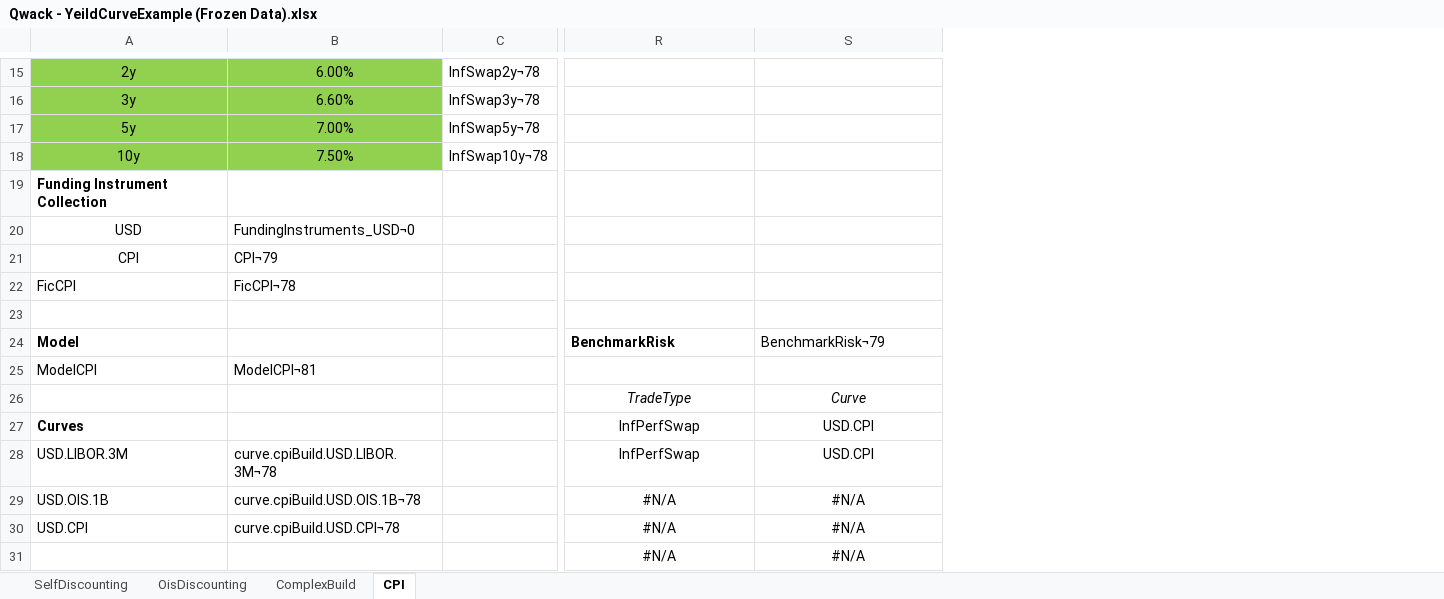
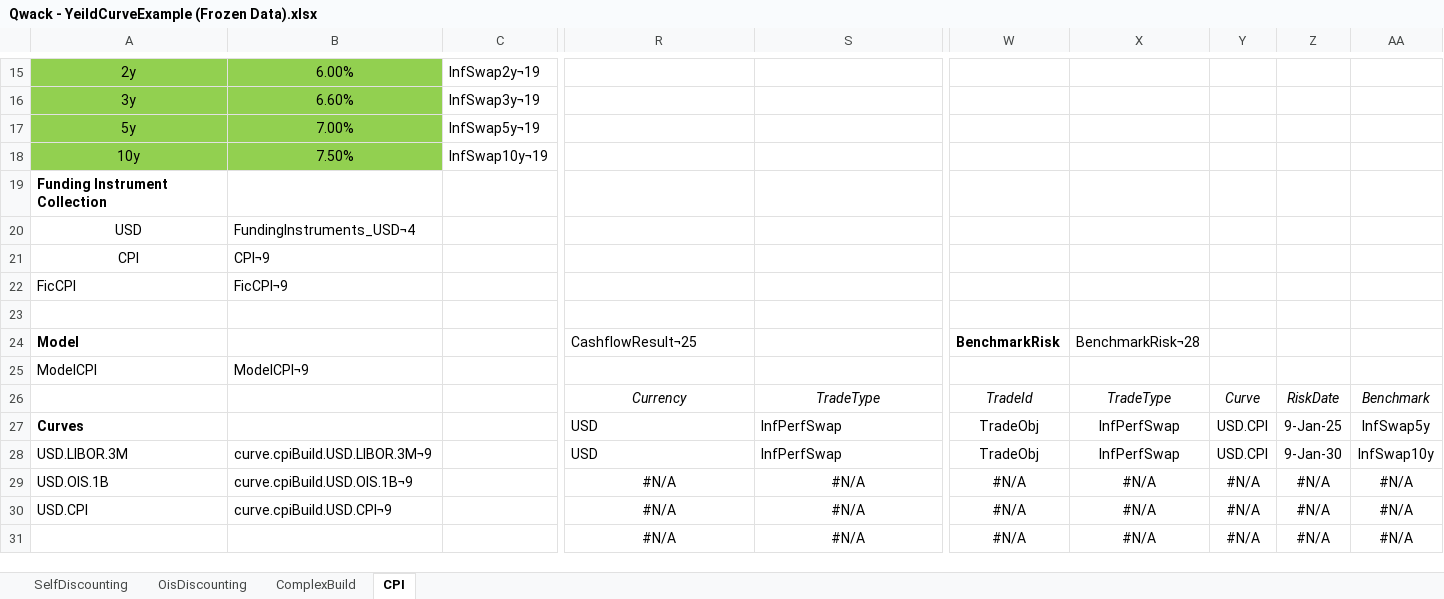
Before and after one commit to cetusfinance/qwack, an Excel workbook: examples/Qwack - YeildCurveExample (Frozen Data).xlsx, sheet CPI, drawn as a sheet; only a part is shown, gaps mark what is left out; values as stored, in another font and other column widths than the file's, no borders; charts and pictures not drawn; removed rows and columns are numbered as before the commit, all else as after; the diff covers the shown part only; the diff names each change by its address in the sheet, - before the commit and + after, or states it on an @@ line.

```diff
--- a/examples/Qwack - YeildCurveExample (Frozen Data).xlsx (sheet CPI)
+++ b/examples/Qwack - YeildCurveExample (Frozen Data).xlsx (sheet CPI)
-column C, rows 15-18: InfSwap2y¬78 | InfSwap3y¬78 | InfSwap5y¬78 | InfSwap10y¬78
+column C, rows 15-18: InfSwap2y¬19 | InfSwap3y¬19 | InfSwap5y¬19 | InfSwap10y¬19
+column W, rows 24-31: BenchmarkRisk |  | TradeId | TradeObj | TradeObj | #N/A | #N/A | #N/A
+column X, rows 24-31: BenchmarkRisk¬28 |  | TradeType | InfPerfSwap | InfPerfSwap | #N/A | #N/A | #N/A
+column Y, rows 26-31: Curve | USD.CPI | USD.CPI | #N/A | #N/A | #N/A
+column Z, rows 26-31: RiskDate | 9-Jan-25 | 9-Jan-30 | #N/A | #N/A | #N/A
+column AA, rows 26-31: Benchmark | InfSwap5y | InfSwap10y | #N/A | #N/A | #N/A
-B20: FundingInstruments_USD¬0
+B20: FundingInstruments_USD¬4
-B21: CPI¬79
+B21: CPI¬9
-B22: FicCPI¬78
+B22: FicCPI¬9
-R24: BenchmarkRisk
+R24: CashflowResult¬25
-R24 bold: on
+R24 bold: off
-S24: BenchmarkRisk¬79
+S24: (empty)
-B25: ModelCPI¬81
+B25: ModelCPI¬9
-R26: TradeType
+R26: Currency
-S26: Curve
+S26: TradeType
-R27:S28 alignment: center
+R27:S28 alignment: left
-R27:R28: InfPerfSwap
+R27:R28: USD
-S27:S28: USD.CPI
+S27:S28: InfPerfSwap
-B28: curve.cpiBuild.USD.LIBOR.3M¬78
+B28: curve.cpiBuild.USD.LIBOR.3M¬9
-B29: curve.cpiBuild.USD.OIS.1B¬78
+B29: curve.cpiBuild.USD.OIS.1B¬9
-B30: curve.cpiBuild.USD.CPI¬78
+B30: curve.cpiBuild.USD.CPI¬9
```
Also changed, not shown: 15 added rows, 16 removed rows, 1 added column, 42 edited cells and cell formats elsewhere in this sheet, sheet ComplexBuild, formulas that keep their value, charts or pictures, 34 other files.
